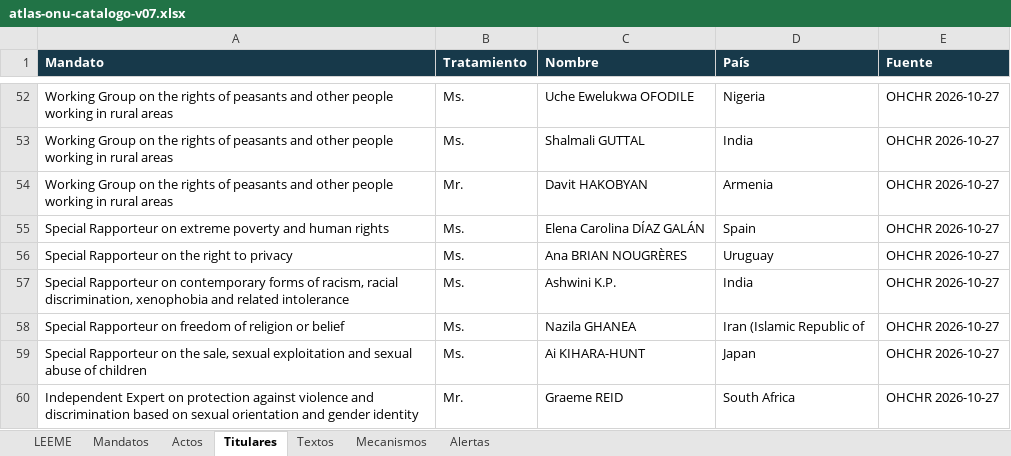
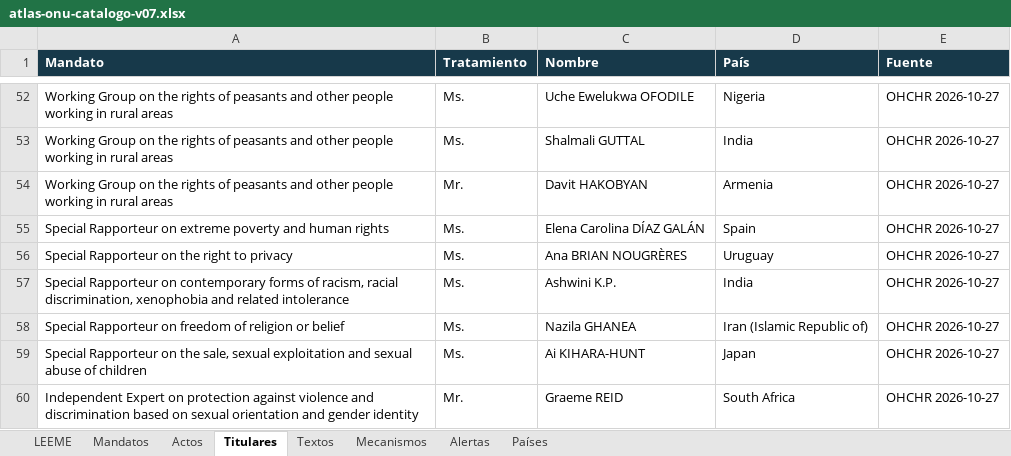
Before and after one commit to sukima-labs/atlasonu, an Excel workbook: data/atlas-onu-catalogo-v07.xlsx, sheet Titulares, drawn as a sheet; only a part is shown, gaps mark what is left out; values as stored, in another font and other column widths than the file's, no borders; the diff names each change by its address in the sheet, - before the commit and + after, or states it on an @@ line.

Commit message:
Países: sección con buscador y listado, filtro por país y tarjeta en la búsqueda inteligente
- 62 países: mandato por país (13), comisiones/misiones de investigación y titulares con esa nacionalidad (80), con aviso de que los titulares no representan a su Estado
- Filtro «País» en el explorador; los nombres de países en español se entienden en la búsqueda (Camboya, Bielorrusia…)
- Corrige la lectura de titulares con paréntesis anidados (Irán (República Islámica del))
- Excel: hoja Países
- Pruebas: 51 de lógica y 52 en Chromium

```diff
--- a/data/atlas-onu-catalogo-v07.xlsx (sheet Titulares)
+++ b/data/atlas-onu-catalogo-v07.xlsx (sheet Titulares)
+sheet tab: Países
-D58 (País): Iran (Islamic Republic of
+D58 (País): Iran (Islamic Republic of)
```
Also changed, not shown: sheet LEEME, 12 other files.
